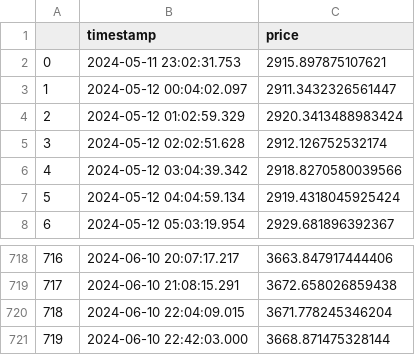
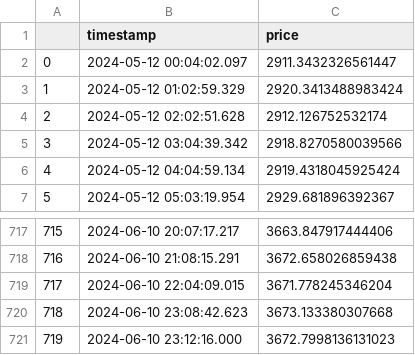
Before and after one commit to Abern10/AWS-Crypto-Predictor, a CSV file: backend/data/processed/eth_data_processed.csv, drawn as a sheet; only a part is shown, gaps mark what is left out; removed rows and columns are numbered as before the commit, all else as after; the diff names each change by its address in the sheet, - before the commit and + after, or states it on an @@ line.

```diff
--- a/backend/data/processed/eth_data_processed.csv
+++ b/backend/data/processed/eth_data_processed.csv
-row 2: 0 | 2024-05-11 23:02:31.753 | 2915.897875107621
@@ column A renumbered between rows 2 and 719 @@
-row 721: 719 | 2024-06-10 22:42:03.000 | 3668.871475328144
+row 720: 718 | 2024-06-10 23:08:42.623 | 3673.133380307668
+row 721: 719 | 2024-06-10 23:12:16.000 | 3672.7998136131023
```
Also changed, not shown: backend/data/predictions/btc_predictions.csv, backend/data/predictions/eth_predictions.csv, 8 other files.
